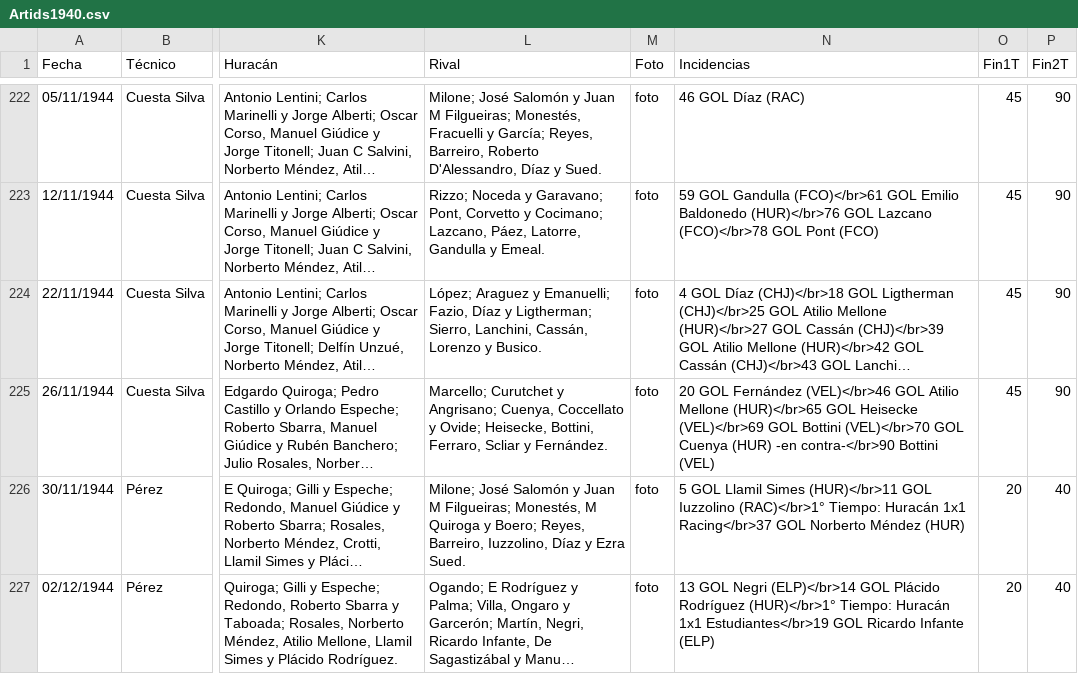
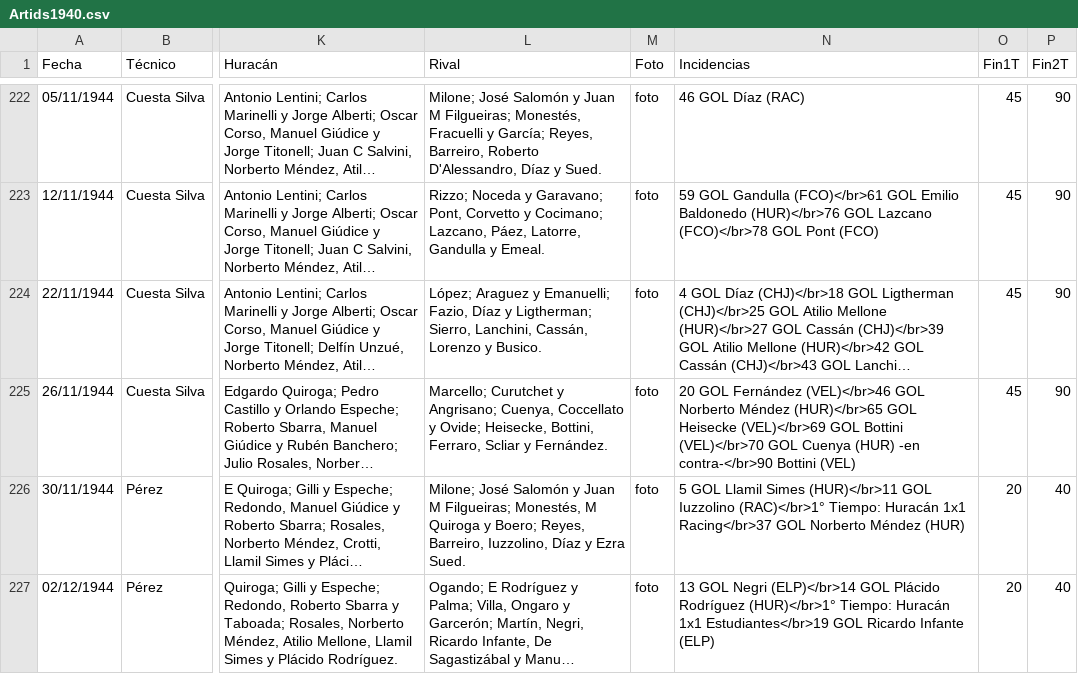
Before and after one commit to globopedia/Artids, a CSV file: Artids1940.csv, drawn as a sheet; only a part is shown, gaps mark what is left out; long unchanged cells end in …; the diff names each change by its address in the sheet, - before the commit and + after, or states it on an @@ line.

Commit message:
Update Artids1940.csv

```diff
--- a/Artids1940.csv
+++ b/Artids1940.csv
-N225 (Incidencias): …(VEL)</br>46 GOL Atilio Mellone (HUR)</br>65 GOL…
+N225 (Incidencias): …(VEL)</br>46 GOL Norberto Méndez (HUR)</br>65 GOL…
```
